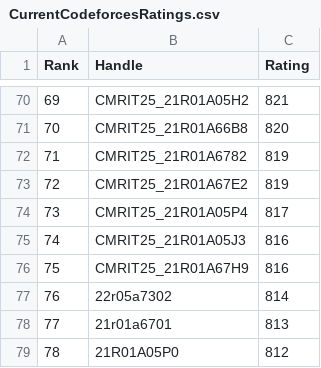
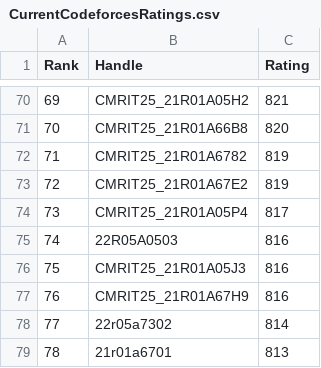
Before and after one commit to gabyah92/CodeforcesRankingGUI, a CSV file: Leaderboards/CurrentCodeforcesRatings.csv, drawn as a sheet; only a part is shown, gaps mark what is left out; the shorter side is filled out with more unchanged rows; addresses are those after the commit; the diff names each change by its address in the sheet, - before the commit and + after, or states it on an @@ line.

```diff
--- a/Leaderboards/CurrentCodeforcesRatings.csv
+++ b/Leaderboards/CurrentCodeforcesRatings.csv
+row 75: 74 | 22R05A0503 | 816
@@ column A (Rank) renumbered from row 76 down @@
```
